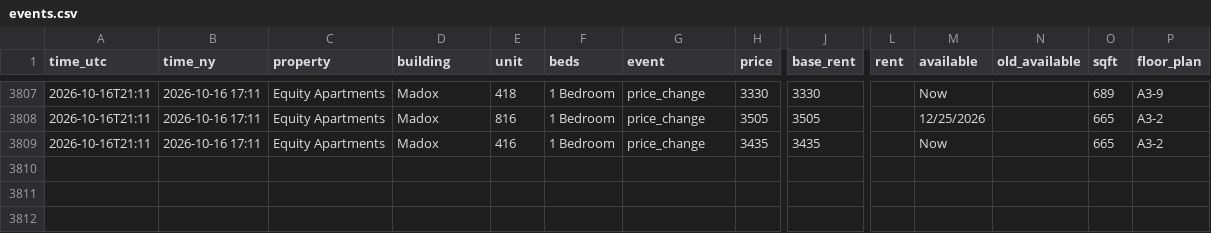
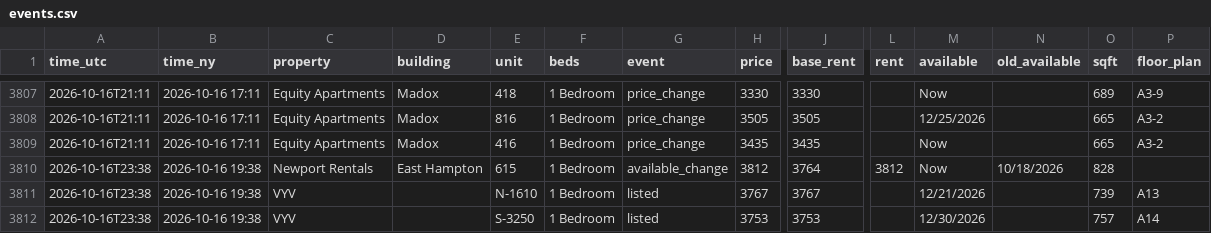
Before and after one commit to sanveg-rane-13/rental-tracker, a CSV file: data/history/events.csv, drawn as a sheet; only a part is shown, gaps mark what is left out; rows hold the shown columns only; the diff names each change by its address in the sheet, - before the commit and + after, or states it on an @@ line.

```diff
--- a/data/history/events.csv
+++ b/data/history/events.csv
+row 3810: 2026-10-16T23:38 | 2026-10-16 19:38 | Newport Rentals | East Hampton | 615 | 1 Bedroom | available_change | 3812 | 3764 | 3812 | Now | 10/18/2026 | 828
+row 3811: 2026-10-16T23:38 | 2026-10-16 19:38 | VYV |  | N-1610 | 1 Bedroom | listed | 3767 | 3767 |  | 12/21/2026 |  | 739 | A13
+row 3812: 2026-10-16T23:38 | 2026-10-16 19:38 | VYV |  | S-3250 | 1 Bedroom | listed | 3753 | 3753 |  | 12/30/2026 |  | 757 | A14
```
Also changed, not shown: 10 other files.
